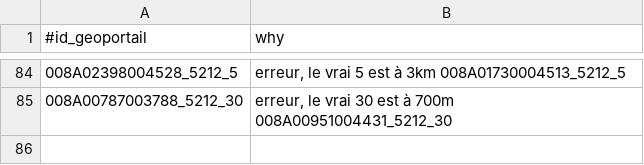
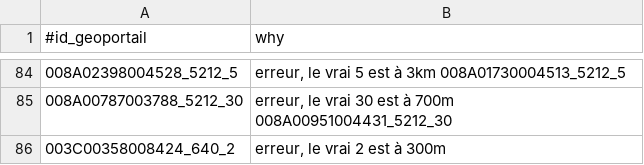
Before and after one commit to osmlu/csventrifuge, a CSV file: filters/luxembourg_addresses/id_geoportail.csv, drawn as a sheet; only a part is shown, gaps mark what is left out.

Commit message:
Update id_geoportail.csv

```diff
--- a/filters/luxembourg_addresses/id_geoportail.csv
+++ b/filters/luxembourg_addresses/id_geoportail.csv
@@ -85 +85,2 @@
 008A00787003788_5212_30	erreur, le vrai 30 est à 700m 008A00951004431_5212_30
+003C00358008424_640_2	erreur, le vrai 2 est à 300m
```
